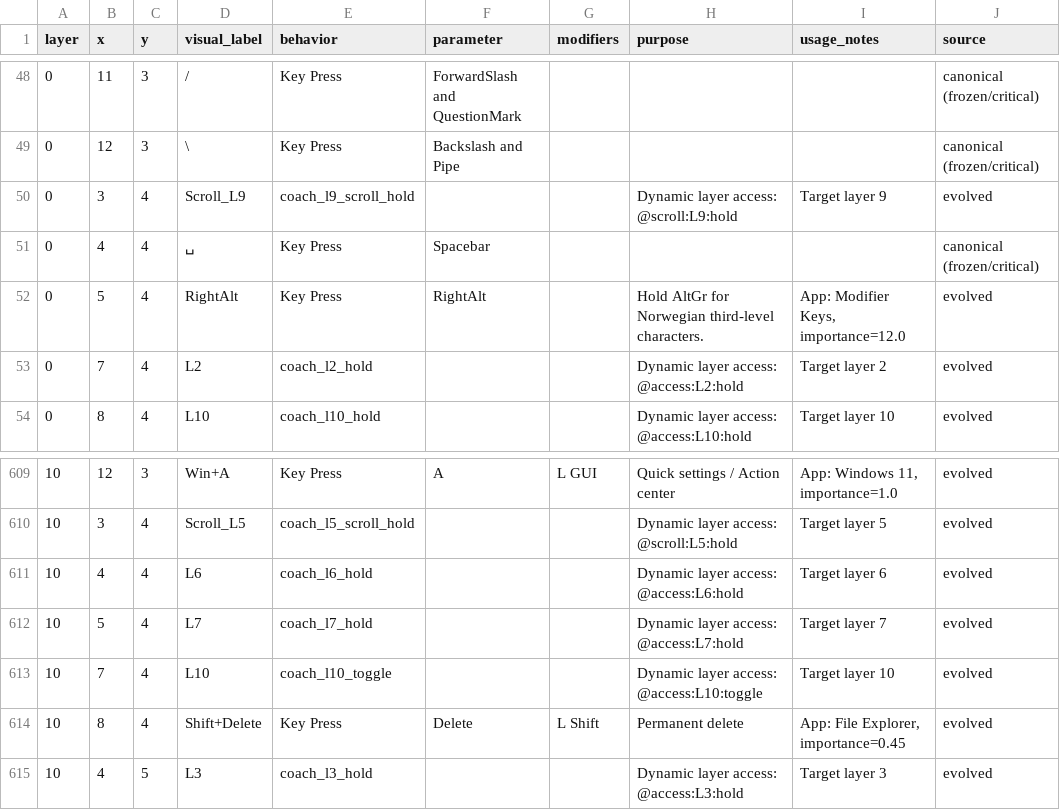
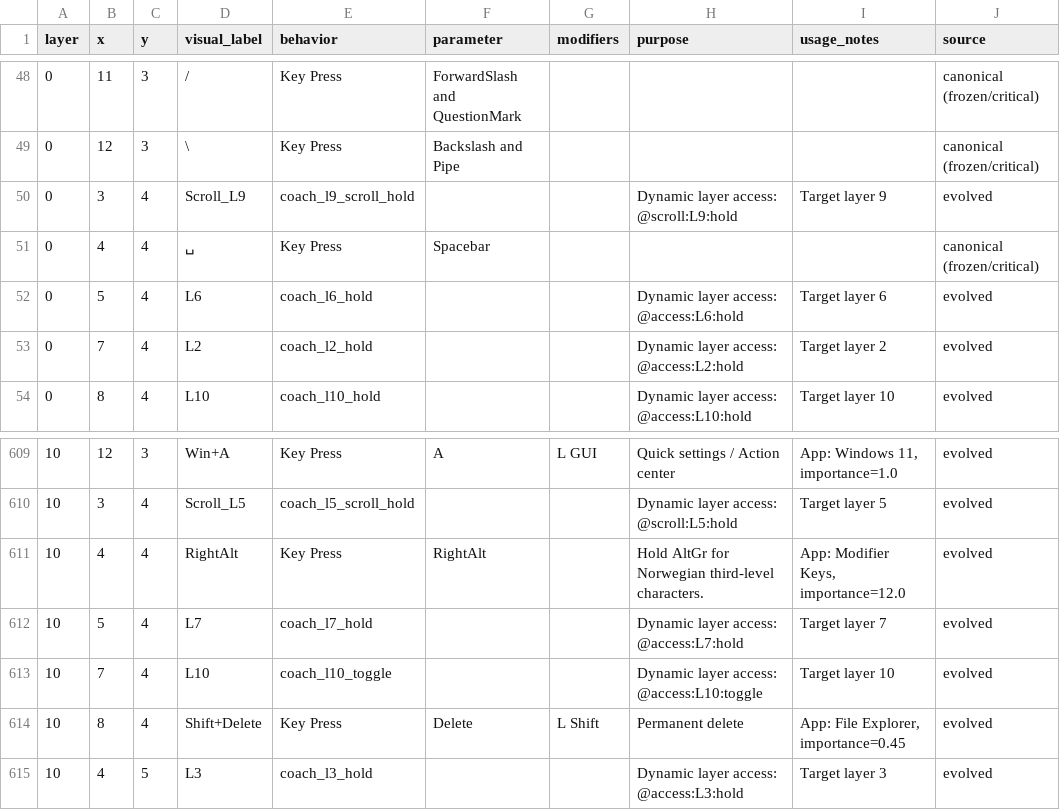
Before and after one commit to Glx28/charybdis-coach, a CSV file: data/keybindings_explained.csv, drawn as a sheet; only a part is shown, gaps mark what is left out.

Commit message:
Move AltGr off the base layer

```diff
--- a/data/keybindings_explained.csv
+++ b/data/keybindings_explained.csv
@@ -51,3 +51,3 @@ layer,x,y,visual_label,behavior,parameter,modifiers,purpose,usage_notes,source
 0,4,4,␣,Key Press,Spacebar,,,,canonical (frozen/critical)
-0,5,4,RightAlt,Key Press,RightAlt,,Hold AltGr for Norwegian third-level characters.,"App: Modifier Keys, importance=12.0",evolved
+0,5,4,L6,coach_l6_hold,,,Dynamic layer access: @access:L6:hold,Target layer 6,evolved
 0,7,4,L2,coach_l2_hold,,,Dynamic layer access: @access:L2:hold,Target layer 2,evolved
@@ -610,3 +610,3 @@ layer,x,y,visual_label,behavior,parameter,modifiers,purpose,usage_notes,source
 10,3,4,Scroll_L5,coach_l5_scroll_hold,,,Dynamic layer access: @scroll:L5:hold,Target layer 5,evolved
-10,4,4,L6,coach_l6_hold,,,Dynamic layer access: @access:L6:hold,Target layer 6,evolved
+10,4,4,RightAlt,Key Press,RightAlt,,Hold AltGr for Norwegian third-level characters.,"App: Modifier Keys, importance=12.0",evolved
 10,5,4,L7,coach_l7_hold,,,Dynamic layer access: @access:L7:hold,Target layer 7,evolved
```
